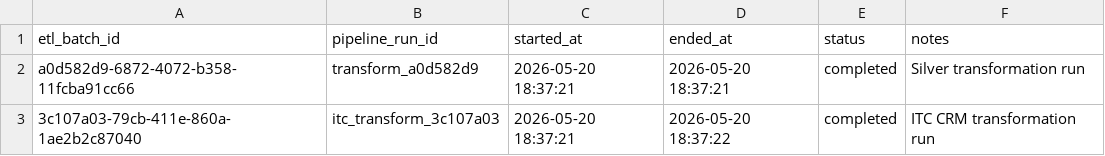
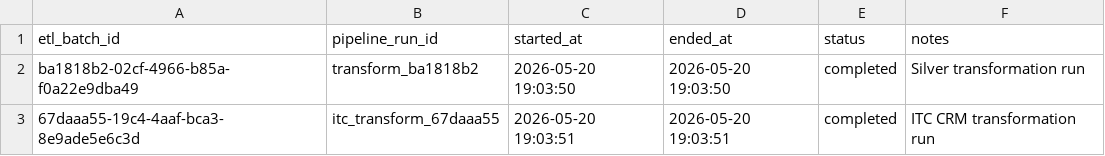
Before and after one commit to ItcProjects-R4/CAI4_AIS5_S11_P2, a CSV file: data/clean/etl_batch.csv, drawn as a sheet.

Commit message:
Refactor data transformation and validation processes
- Updated contacts and sales_orders CSV files with new entries and corrected data.
- Enhanced transformation design documentation to reflect updated counts for clean, quarantine, and rejected entities.
- Added validation checks for the presence of 'etl_batch_id' in contacts, customers, products, and sales_orders validation functions.
- Implemented phone number normalization and order status normalization functions to improve data quality.
- Updated the transform scripts to utilize new normalization functions for phone numbers and order statuses.
- Adjusted ITC transformation scripts to apply phone number and order status normalization.

```diff
--- a/data/clean/etl_batch.csv
+++ b/data/clean/etl_batch.csv
@@ -1,3 +1,3 @@
 etl_batch_id,pipeline_run_id,started_at,ended_at,status,notes
-a0d582d9-6872-4072-b358-11fcba91cc66,transform_a0d582d9,2026-05-20 18:37:21,2026-05-20 18:37:21,completed,Silver transformation run
-3c107a03-79cb-411e-860a-1ae2b2c87040,itc_transform_3c107a03,2026-05-20 18:37:21,2026-05-20 18:37:22,completed,ITC CRM transformation run
+ba1818b2-02cf-4966-b85a-f0a22e9dba49,transform_ba1818b2,2026-05-20 19:03:50,2026-05-20 19:03:50,completed,Silver transformation run
+67daaa55-19c4-4aaf-bca3-8e9ade5e6c3d,itc_transform_67daaa55,2026-05-20 19:03:51,2026-05-20 19:03:51,completed,ITC CRM transformation run
```
Also changed, not shown: data/clean/contacts.csv, data/clean/customers.csv, 13 other files.
